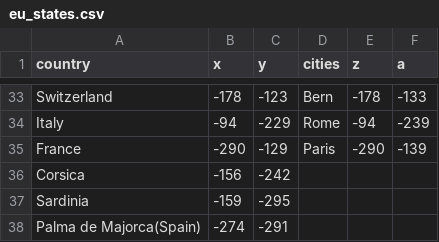
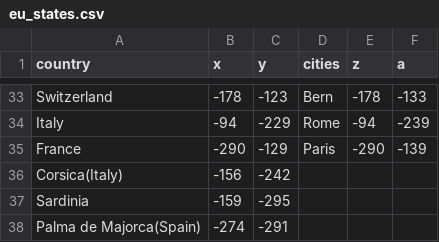
Before and after one commit to Nicolae77/Pandas-EU-Countries, a CSV file: Pandas EU/eu_states.csv, drawn as a sheet; only a part is shown, gaps mark what is left out.

Commit message:
Update eu_states.csv

```diff
--- a/Pandas EU/eu_states.csv
+++ b/Pandas EU/eu_states.csv
@@ -35,3 +35,3 @@ Italy,-94,-229,Rome,-94,-239
 France,-290,-129,Paris,-290,-139
-Corsica,-156,-242,
+Corsica(Italy),-156,-242,
 Sardinia,-159,-295
```
